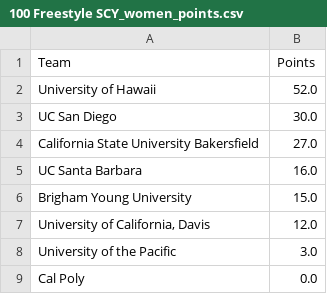
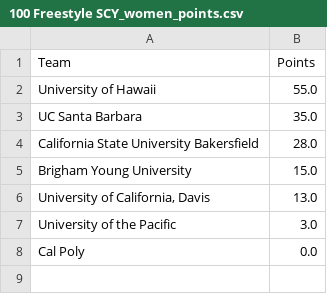
Before and after one commit to danielpry/SwimApp, a CSV file: 100 Freestyle SCY_women_points.csv, drawn as a sheet.

```diff
--- a/100 Freestyle SCY_women_points.csv
+++ b/100 Freestyle SCY_women_points.csv
@@ -1,8 +1,7 @@
 Team,Points
-University of Hawaii,52.0
-UC San Diego,30.0
-California State University Bakersfield,27.0
-UC Santa Barbara,16.0
+University of Hawaii,55.0
+UC Santa Barbara,35.0
+California State University Bakersfield,28.0
 Brigham Young University,15.0
-"University of California, Davis",12.0
+"University of California, Davis",13.0
 University of the Pacific,3.0
```
Also changed, not shown: 100 Breaststroke SCY_women_points.csv, 100 Butterfly SCY_men_points.csv, 28 other files.
